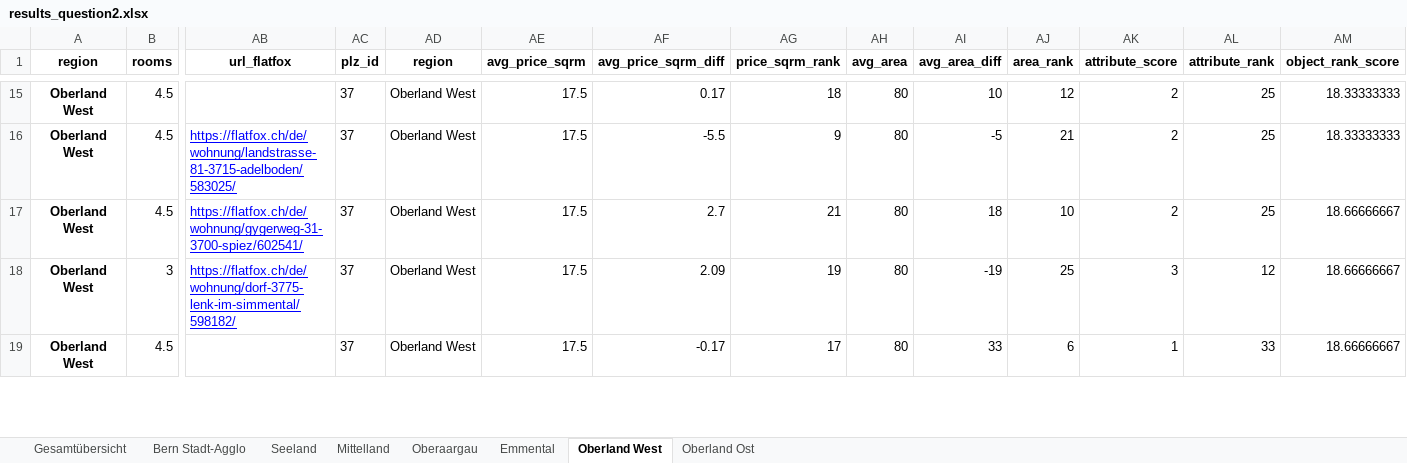
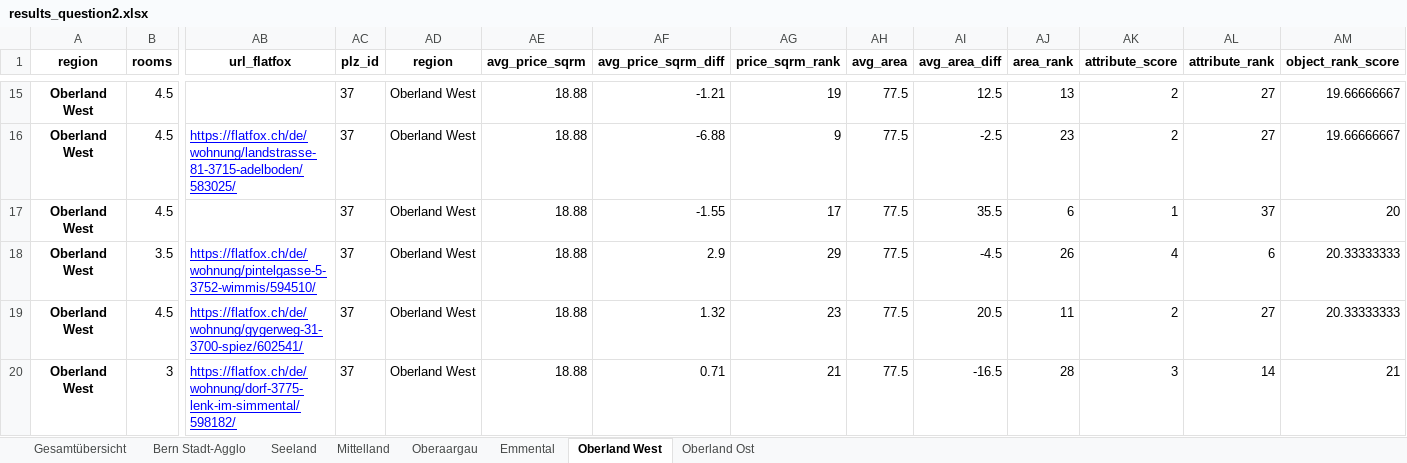
Before and after one commit to damiengrossniklaus/CIP22, an Excel workbook: Data/results/results_question2.xlsx, sheet Oberland West, drawn as a sheet; only a part is shown, gaps mark what is left out; values as stored, in another font and other column widths than the file's, no borders; removed rows and columns are numbered as before the commit, all else as after; rows hold the shown columns only; the diff covers the shown part only; the diff names each change by its address in the sheet, - before the commit and + after, or states it on an @@ line.

```diff
--- a/Data/results/results_question2.xlsx (sheet Oberland West)
+++ b/Data/results/results_question2.xlsx (sheet Oberland West)
-AE15:AE16 (avg_price_sqrm): 17.5
+AE15:AE16 (avg_price_sqrm): 18.88
-AF15 (avg_price_sqrm_diff): 0.17
+AF15 (avg_price_sqrm_diff): -1.21
-AG15 (price_sqrm_rank): 18
+AG15 (price_sqrm_rank): 19
-AH15:AH16 (avg_area): 80
+AH15:AH16 (avg_area): 77.5
-AI15 (avg_area_diff): 10
+AI15 (avg_area_diff): 12.5
-AJ15 (area_rank): 12
+AJ15 (area_rank): 13
-AL15:AL16 (attribute_rank): 25
+AL15:AL16 (attribute_rank): 27
-AM15:AM16 (object_rank_score): 18.33333333
+AM15:AM16 (object_rank_score): 19.66666667
-AF16 (avg_price_sqrm_diff): -5.5
+AF16 (avg_price_sqrm_diff): -6.88
-AI16 (avg_area_diff): -5
+AI16 (avg_area_diff): -2.5
-AJ16 (area_rank): 21
+AJ16 (area_rank): 23
+row 17: Oberland West | 4.5 |  | 37 | Oberland West | 18.88 | -1.55 | 17 | 77.5 | 35.5 | 6 | 1 | 37 | 20
+row 18: Oberland West | 3.5 | https://flatfox.ch/de/wohnung/pintelgasse-5-3752-wimmis/594510/ | 37 | Oberland West | 18.88 | 2.9 | 29 | 77.5 | -4.5 | 26 | 4 | 6 | 20.33333333
-AE19:AE20 (avg_price_sqrm): 17.5
+AE19:AE20 (avg_price_sqrm): 18.88
-AF19 (avg_price_sqrm_diff): 2.7
+AF19 (avg_price_sqrm_diff): 1.32
-AG19 (price_sqrm_rank): 21
+AG19 (price_sqrm_rank): 23
-AH19:AH20 (avg_area): 80
+AH19:AH20 (avg_area): 77.5
-AI19 (avg_area_diff): 18
+AI19 (avg_area_diff): 20.5
-AJ19 (area_rank): 10
+AJ19 (area_rank): 11
-AL19 (attribute_rank): 25
+AL19 (attribute_rank): 27
-AM19 (object_rank_score): 18.66666667
+AM19 (object_rank_score): 20.33333333
-AF20 (avg_price_sqrm_diff): 2.09
+AF20 (avg_price_sqrm_diff): 0.71
-AG20 (price_sqrm_rank): 19
+AG20 (price_sqrm_rank): 21
-AI20 (avg_area_diff): -19
+AI20 (avg_area_diff): -16.5
-AJ20 (area_rank): 25
+AJ20 (area_rank): 28
-AL20 (attribute_rank): 12
+AL20 (attribute_rank): 14
-AM20 (object_rank_score): 18.66666667
+AM20 (object_rank_score): 21
-row 19: Oberland West | 4.5 |  | 37 | Oberland West | 17.5 | -0.17 | 17 | 80 | 33 | 6 | 1 | 33 | 18.66666667
```
Also changed, not shown: 11 added rows, 6 removed rows and 164 edited cells elsewhere in this sheet, sheet Bern Stadt-Agglo, sheet Seeland, sheet Oberaargau, sheet Mittelland, sheet Emmental, sheet Gesamtübersicht, 1 more sheet, 16 other files.
